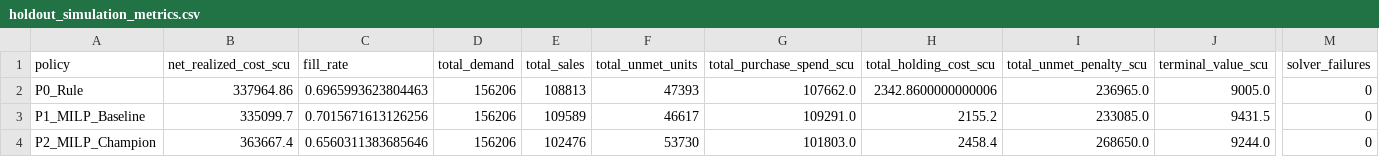
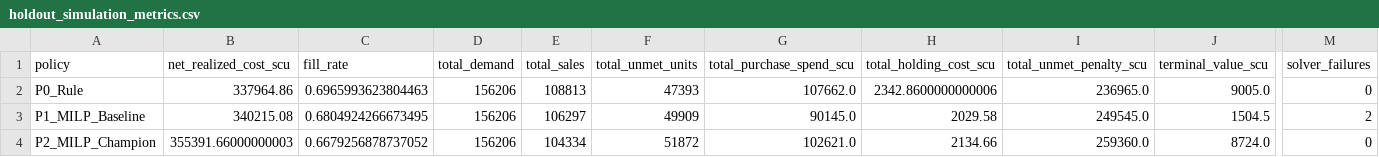
Before and after one commit to luqshzeeq3601-art/03_DemandGuard_Demand_Forecasting_Inventory_Optimisation, a CSV file: reports/holdout_simulation_metrics.csv, drawn as a sheet; only a part is shown, gaps mark what is left out; the diff names each change by its address in the sheet, - before the commit and + after, or states it on an @@ line.

```diff
--- a/reports/holdout_simulation_metrics.csv
+++ b/reports/holdout_simulation_metrics.csv
-B3 (net_realized_cost_scu): 335099.7
+B3 (net_realized_cost_scu): 340215.08
-C3 (fill_rate): 0.7015671613126256
+C3 (fill_rate): 0.6804924266673495
-E3 (total_sales): 109589
+E3 (total_sales): 106297
-F3 (total_unmet_units): 46617
+F3 (total_unmet_units): 49909
-G3 (total_purchase_spend_scu): 109291.0
+G3 (total_purchase_spend_scu): 90145.0
-H3 (total_holding_cost_scu): 2155.2
+H3 (total_holding_cost_scu): 2029.58
-I3 (total_unmet_penalty_scu): 233085.0
+I3 (total_unmet_penalty_scu): 249545.0
-J3 (terminal_value_scu): 9431.5
+J3 (terminal_value_scu): 1504.5
-M3 (solver_failures): 0
+M3 (solver_failures): 2
-B4 (net_realized_cost_scu): 363667.4
+B4 (net_realized_cost_scu): 355391.66000000003
-C4 (fill_rate): 0.6560311383685646
+C4 (fill_rate): 0.6679256878737052
-E4 (total_sales): 102476
+E4 (total_sales): 104334
-F4 (total_unmet_units): 53730
+F4 (total_unmet_units): 51872
-G4 (total_purchase_spend_scu): 101803.0
+G4 (total_purchase_spend_scu): 102621.0
-H4 (total_holding_cost_scu): 2458.4
+H4 (total_holding_cost_scu): 2134.66
-I4 (total_unmet_penalty_scu): 268650.0
+I4 (total_unmet_penalty_scu): 259360.0
-J4 (terminal_value_scu): 9244.0
+J4 (terminal_value_scu): 8724.0
```
Also changed, not shown: reports/forecast_validation.csv, reports/holdout_forecast_metrics.csv, 20 other files.
